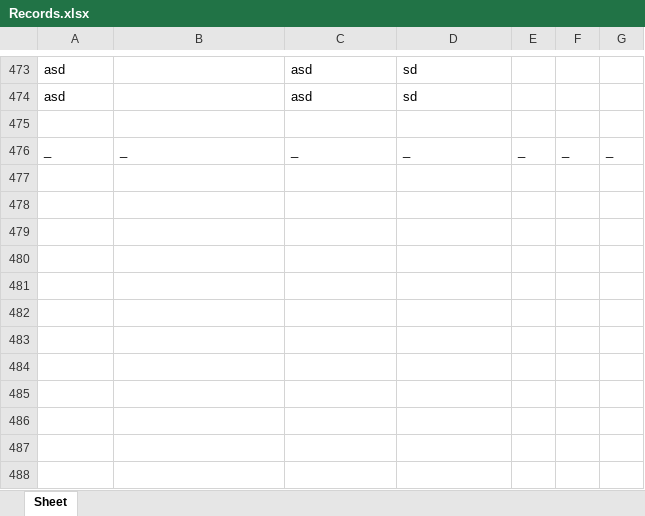
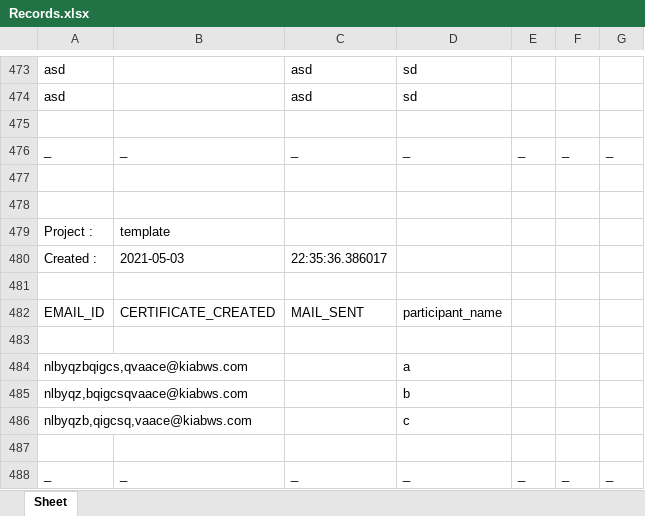
Before and after one commit to deekshant-w/certificate-maker, an Excel workbook: src/Records.xlsx, sheet Sheet, drawn as a sheet; only a part is shown, gaps mark what is left out; values as stored, in another font and other column widths than the file's, no borders; the diff names each change by its address in the sheet, - before the commit and + after, or states it on an @@ line.

```diff
--- a/src/Records.xlsx (sheet Sheet)
+++ b/src/Records.xlsx (sheet Sheet)
+row 477: (empty)
+row 478: (empty)
+row 479: Project : | template
+row 480: Created : | 2021-05-03 | 22:35:36.386017
+row 481: (empty)
+row 482: EMAIL_ID | CERTIFICATE_CREATED | MAIL_SENT | participant_name
+row 483: (empty)
+row 484: nlbyqzbqigcs,qvaace@kiabws.com |  |  | a
+row 485: nlbyqz,bqigcsqvaace@kiabws.com |  |  | b
+row 486: nlbyqzb,qigcsq,vaace@kiabws.com |  |  | c
+row 487: (empty)
+row 488: _ | _ | _ | _ | _ | _ | _
```
Also changed, not shown: src/projects/template/database.xlsx, 4 other files.
